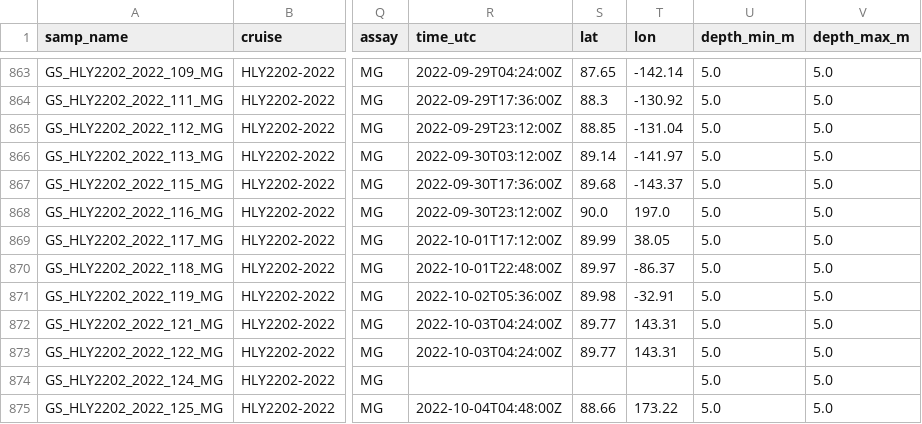
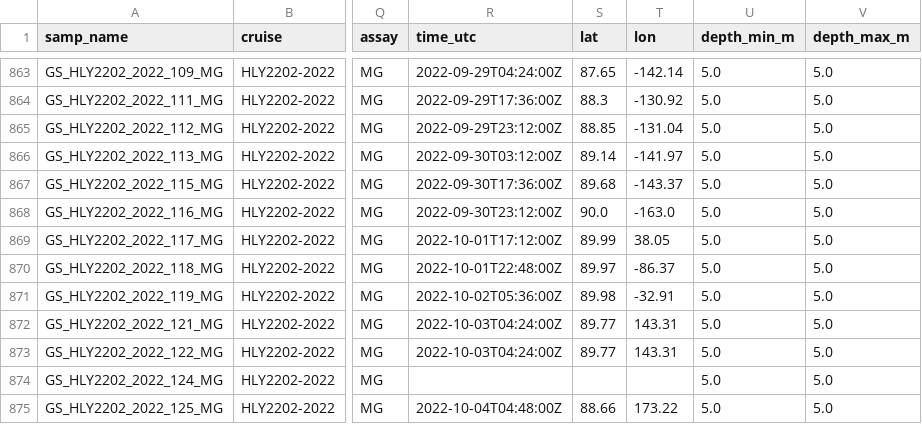
Before and after one commit to helloftroy/biogoship_granite_kegg, a CSV file: data/faire/faire_samples.csv, drawn as a sheet; only a part is shown, gaps mark what is left out; the diff names each change by its address in the sheet, - before the commit and + after, or states it on an @@ line.

```diff
--- a/data/faire/faire_samples.csv
+++ b/data/faire/faire_samples.csv
-T868 (lon): 197.0
+T868 (lon): -163.0
```
Also changed, not shown: data/faire/manifests/biogoship_samples.csv, data/faire/manifests/biogoship_sites.csv, 9 other files.
